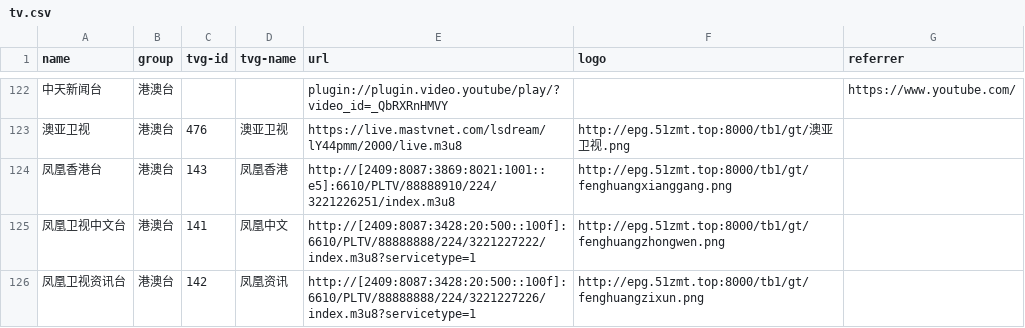
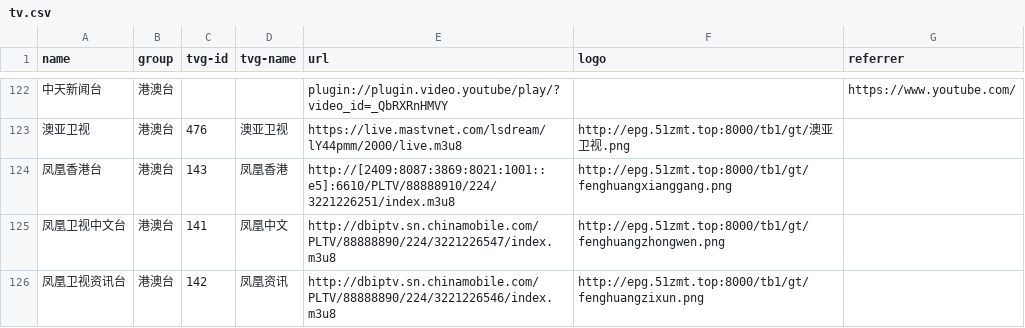
Before and after one commit to luoyuhao0x58/m3u8, a CSV file: resources/tv.csv, drawn as a sheet; only a part is shown, gaps mark what is left out.

Commit message:
fix: 修复凤凰台。

```diff
--- a/resources/tv.csv
+++ b/resources/tv.csv
@@ -124,3 +124,3 @@
 "凤凰香港台","港澳台","143","凤凰香港","http://[2409:8087:3869:8021:1001::e5]:6610/PLTV/88888910/224/3221226251/index.m3u8","http://epg.51zmt.top:8000/tb1/gt/fenghuangxianggang.png",""
-"凤凰卫视中文台","港澳台","141","凤凰中文","http://[2409:8087:3428:20:500::100f]:6610/PLTV/88888888/224/3221227222/index.m3u8?servicetype=1","http://epg.51zmt.top:8000/tb1/gt/fenghuangzhongwen.png",""
-"凤凰卫视资讯台","港澳台","142","凤凰资讯","http://[2409:8087:3428:20:500::100f]:6610/PLTV/88888888/224/3221227226/index.m3u8?servicetype=1","http://epg.51zmt.top:8000/tb1/gt/fenghuangzixun.png",""
+"凤凰卫视中文台","港澳台","141","凤凰中文","http://dbiptv.sn.chinamobile.com/PLTV/88888890/224/3221226547/index.m3u8","http://epg.51zmt.top:8000/tb1/gt/fenghuangzhongwen.png",""
+"凤凰卫视资讯台","港澳台","142","凤凰资讯","http://dbiptv.sn.chinamobile.com/PLTV/88888890/224/3221226546/index.m3u8","http://epg.51zmt.top:8000/tb1/gt/fenghuangzixun.png",""
```
